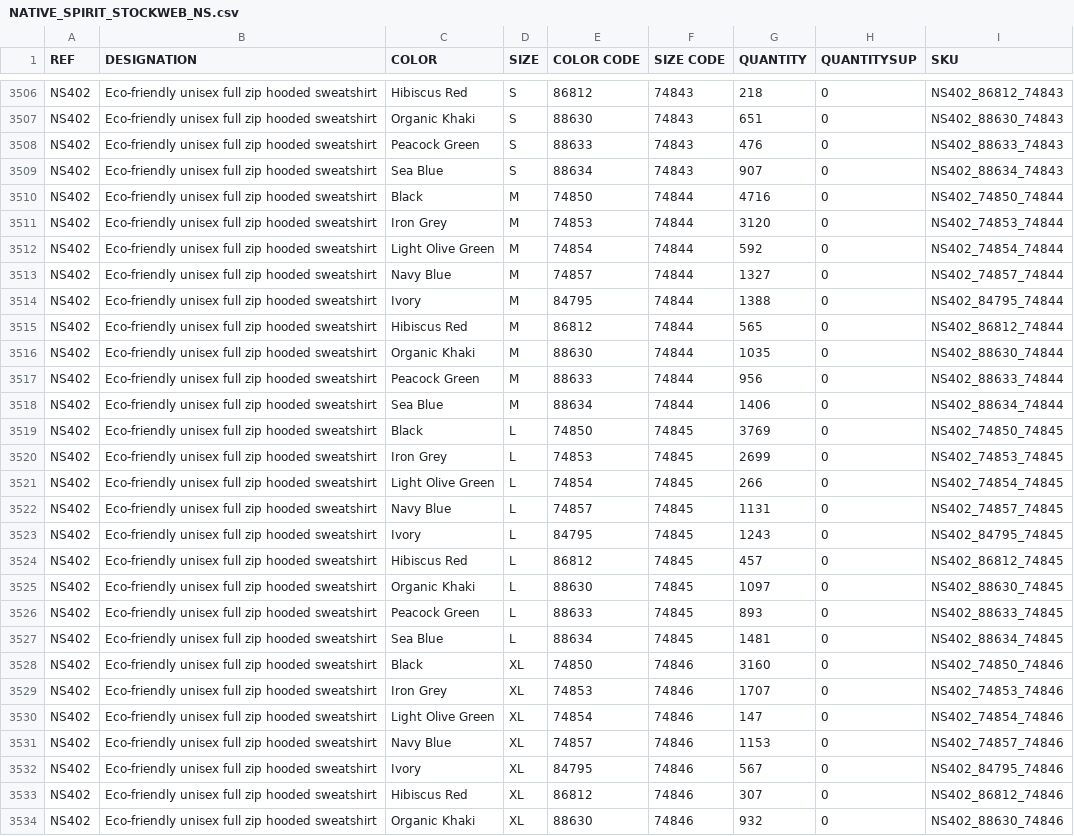
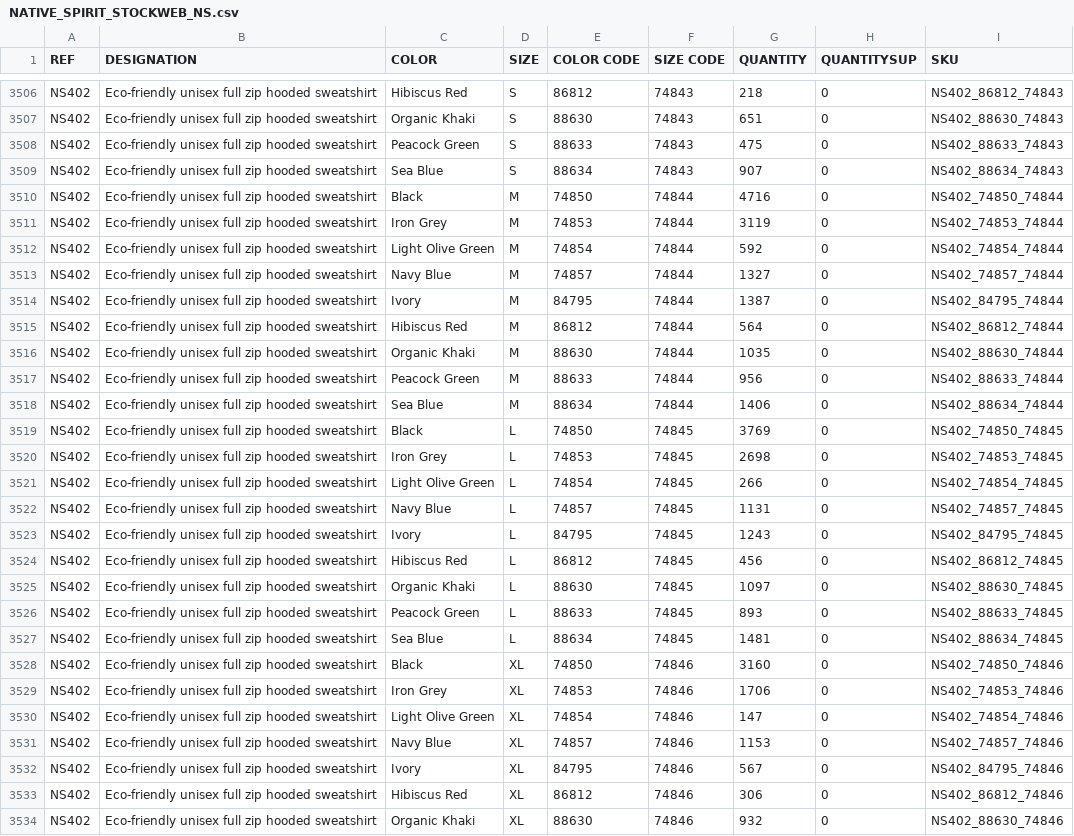
Before and after one commit to PerrinT31/StockChecker-NativeSpirit, a CSV file: public/NATIVE_SPIRIT_STOCKWEB_NS.csv, drawn as a sheet; only a part is shown, gaps mark what is left out; the diff covers the shown part only.

Commit message:
MAJ quotidienne Stock Native Spirit

```diff
--- a/public/NATIVE_SPIRIT_STOCKWEB_NS.csv
+++ b/public/NATIVE_SPIRIT_STOCKWEB_NS.csv
@@ -3507,10 +3507,10 @@ NS402;Eco-friendly unisex full zip hooded sweatshirt;Hibiscus Red;S;86812;74843;
 NS402;Eco-friendly unisex full zip hooded sweatshirt;Organic Khaki;S;88630;74843;651;0;NS402_88630_74843
-NS402;Eco-friendly unisex full zip hooded sweatshirt;Peacock Green;S;88633;74843;476;0;NS402_88633_74843
+NS402;Eco-friendly unisex full zip hooded sweatshirt;Peacock Green;S;88633;74843;475;0;NS402_88633_74843
 NS402;Eco-friendly unisex full zip hooded sweatshirt;Sea Blue;S;88634;74843;907;0;NS402_88634_74843
 NS402;Eco-friendly unisex full zip hooded sweatshirt;Black;M;74850;74844;4716;0;NS402_74850_74844
-NS402;Eco-friendly unisex full zip hooded sweatshirt;Iron Grey;M;74853;74844;3120;0;NS402_74853_74844
+NS402;Eco-friendly unisex full zip hooded sweatshirt;Iron Grey;M;74853;74844;3119;0;NS402_74853_74844
 NS402;Eco-friendly unisex full zip hooded sweatshirt;Light Olive Green;M;74854;74844;592;0;NS402_74854_74844
 NS402;Eco-friendly unisex full zip hooded sweatshirt;Navy Blue;M;74857;74844;1327;0;NS402_74857_74844
-NS402;Eco-friendly unisex full zip hooded sweatshirt;Ivory;M;84795;74844;1388;0;NS402_84795_74844
-NS402;Eco-friendly unisex full zip hooded sweatshirt;Hibiscus Red;M;86812;74844;565;0;NS402_86812_74844
+NS402;Eco-friendly unisex full zip hooded sweatshirt;Ivory;M;84795;74844;1387;0;NS402_84795_74844
+NS402;Eco-friendly unisex full zip hooded sweatshirt;Hibiscus Red;M;86812;74844;564;0;NS402_86812_74844
 NS402;Eco-friendly unisex full zip hooded sweatshirt;Organic Khaki;M;88630;74844;1035;0;NS402_88630_74844
@@ -3519,3 +3519,3 @@ NS402;Eco-friendly unisex full zip hooded sweatshirt;Sea Blue;M;88634;74844;1406
 NS402;Eco-friendly unisex full zip hooded sweatshirt;Black;L;74850;74845;3769;0;NS402_74850_74845
-NS402;Eco-friendly unisex full zip hooded sweatshirt;Iron Grey;L;74853;74845;2699;0;NS402_74853_74845
+NS402;Eco-friendly unisex full zip hooded sweatshirt;Iron Grey;L;74853;74845;2698;0;NS402_74853_74845
 NS402;Eco-friendly unisex full zip hooded sweatshirt;Light Olive Green;L;74854;74845;266;0;NS402_74854_74845
@@ -3523,3 +3523,3 @@ NS402;Eco-friendly unisex full zip hooded sweatshirt;Navy Blue;L;74857;74845;113
 NS402;Eco-friendly unisex full zip hooded sweatshirt;Ivory;L;84795;74845;1243;0;NS402_84795_74845
-NS402;Eco-friendly unisex full zip hooded sweatshirt;Hibiscus Red;L;86812;74845;457;0;NS402_86812_74845
+NS402;Eco-friendly unisex full zip hooded sweatshirt;Hibiscus Red;L;86812;74845;456;0;NS402_86812_74845
 NS402;Eco-friendly unisex full zip hooded sweatshirt;Organic Khaki;L;88630;74845;1097;0;NS402_88630_74845
@@ -3528,3 +3528,3 @@ NS402;Eco-friendly unisex full zip hooded sweatshirt;Sea Blue;L;88634;74845;1481
 NS402;Eco-friendly unisex full zip hooded sweatshirt;Black;XL;74850;74846;3160;0;NS402_74850_74846
-NS402;Eco-friendly unisex full zip hooded sweatshirt;Iron Grey;XL;74853;74846;1707;0;NS402_74853_74846
+NS402;Eco-friendly unisex full zip hooded sweatshirt;Iron Grey;XL;74853;74846;1706;0;NS402_74853_74846
 NS402;Eco-friendly unisex full zip hooded sweatshirt;Light Olive Green;XL;74854;74846;147;0;NS402_74854_74846
@@ -3532,3 +3532,3 @@ NS402;Eco-friendly unisex full zip hooded sweatshirt;Navy Blue;XL;74857;74846;11
 NS402;Eco-friendly unisex full zip hooded sweatshirt;Ivory;XL;84795;74846;567;0;NS402_84795_74846
-NS402;Eco-friendly unisex full zip hooded sweatshirt;Hibiscus Red;XL;86812;74846;307;0;NS402_86812_74846
+NS402;Eco-friendly unisex full zip hooded sweatshirt;Hibiscus Red;XL;86812;74846;306;0;NS402_86812_74846
 NS402;Eco-friendly unisex full zip hooded sweatshirt;Organic Khaki;XL;88630;74846;932;0;NS402_88630_74846
```
Also changed, not shown: 132 edited cells elsewhere in this file.
